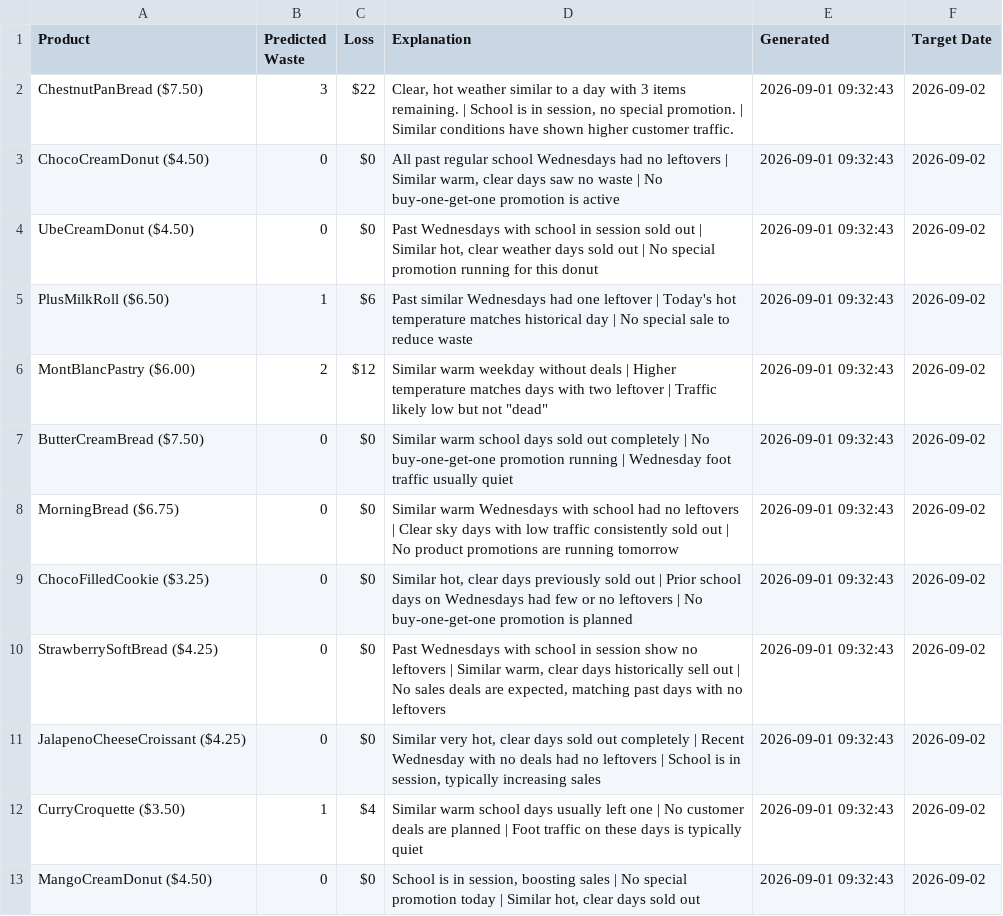
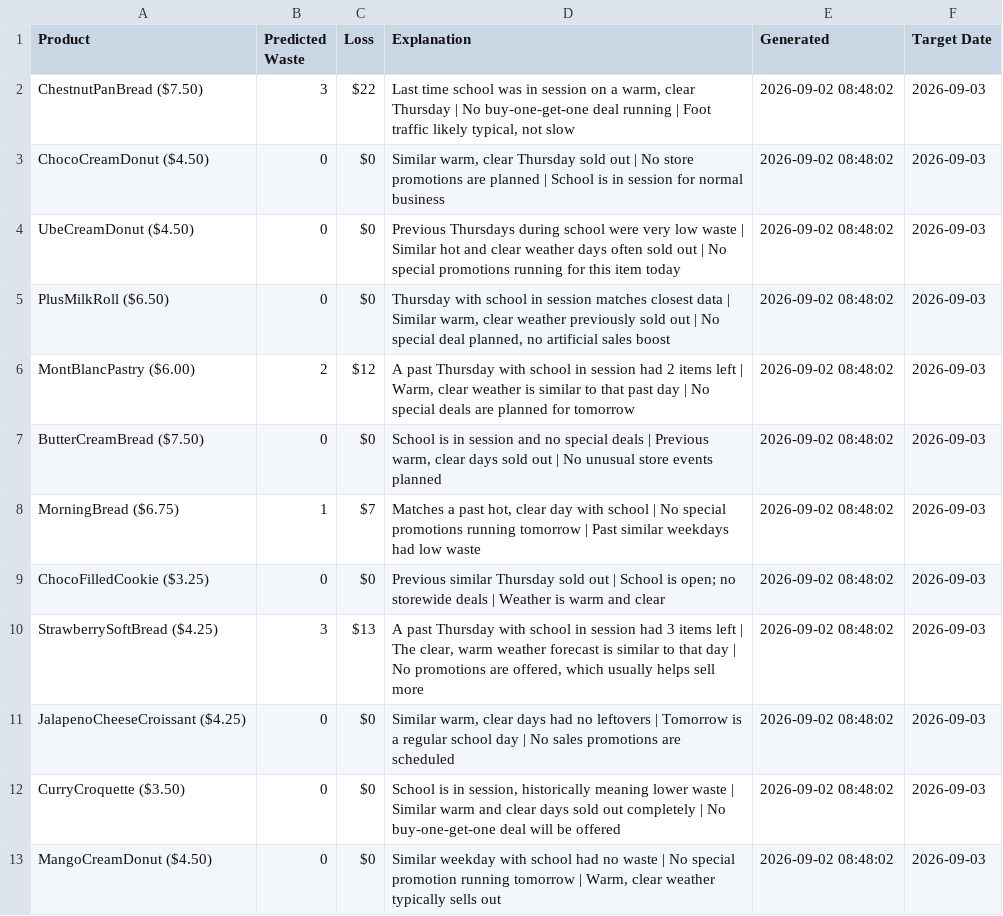
Before and after one commit to nrmcbride/tlj-waste-forecaster, a CSV file: data/latest_forecast.csv, drawn as a sheet.

```diff
--- a/data/latest_forecast.csv
+++ b/data/latest_forecast.csv
@@ -1,13 +1,13 @@
 Product,Predicted Waste,Loss,Explanation,Generated,Target Date
-ChestnutPanBread ($7.50),3,$22,"Clear, hot weather similar to a day with 3 items remaining. | School is in session, no special promotion. | Similar conditions have shown higher customer traffic.",2026-09-01 09:32:43,2026-09-02
-ChocoCreamDonut ($4.50),0,$0,"All past regular school Wednesdays had no leftovers | Similar warm, clear days saw no waste | No buy-one-get-one promotion is active",2026-09-01 09:32:43,2026-09-02
-UbeCreamDonut ($4.50),0,$0,"Past Wednesdays with school in session sold out | Similar hot, clear weather days sold out | No special promotion running for this donut",2026-09-01 09:32:43,2026-09-02
-PlusMilkRoll ($6.50),1,$6,Past similar Wednesdays had one leftover | Today's hot temperature matches historical day | No special sale to reduce waste,2026-09-01 09:32:43,2026-09-02
-MontBlancPastry ($6.00),2,$12,"Similar warm weekday without deals | Higher temperature matches days with two leftover | Traffic likely low but not ""dead""",2026-09-01 09:32:43,2026-09-02
-ButterCreamBread ($7.50),0,$0,Similar warm school days sold out completely | No buy-one-get-one promotion running | Wednesday foot traffic usually quiet,2026-09-01 09:32:43,2026-09-02
-MorningBread ($6.75),0,$0,Similar warm Wednesdays with school had no leftovers | Clear sky days with low traffic consistently sold out | No product promotions are running tomorrow,2026-09-01 09:32:43,2026-09-02
-ChocoFilledCookie ($3.25),0,$0,"Similar hot, clear days previously sold out | Prior school days on Wednesdays had few or no leftovers | No buy-one-get-one promotion is planned",2026-09-01 09:32:43,2026-09-02
-StrawberrySoftBread ($4.25),0,$0,"Past Wednesdays with school in session show no leftovers | Similar warm, clear days historically sell out | No sales deals are expected, matching past days with no leftovers",2026-09-01 09:32:43,2026-09-02
-JalapenoCheeseCroissant ($4.25),0,$0,"Similar very hot, clear days sold out completely | Recent Wednesday with no deals had no leftovers | School is in session, typically increasing sales",2026-09-01 09:32:43,2026-09-02
-CurryCroquette ($3.50),1,$4,Similar warm school days usually left one | No customer deals are planned | Foot traffic on these days is typically quiet,2026-09-01 09:32:43,2026-09-02
-MangoCreamDonut ($4.50),0,$0,"School is in session, boosting sales | No special promotion today | Similar hot, clear days sold out",2026-09-01 09:32:43,2026-09-02
+ChestnutPanBread ($7.50),3,$22,"Last time school was in session on a warm, clear Thursday | No buy-one-get-one deal running | Foot traffic likely typical, not slow",2026-09-02 08:48:02,2026-09-03
+ChocoCreamDonut ($4.50),0,$0,"Similar warm, clear Thursday sold out | No store promotions are planned | School is in session for normal business",2026-09-02 08:48:02,2026-09-03
+UbeCreamDonut ($4.50),0,$0,Previous Thursdays during school were very low waste | Similar hot and clear weather days often sold out | No special promotions running for this item today,2026-09-02 08:48:02,2026-09-03
+PlusMilkRoll ($6.50),0,$0,"Thursday with school in session matches closest data | Similar warm, clear weather previously sold out | No special deal planned, no artificial sales boost",2026-09-02 08:48:02,2026-09-03
+MontBlancPastry ($6.00),2,$12,"A past Thursday with school in session had 2 items left | Warm, clear weather is similar to that past day | No special deals are planned for tomorrow",2026-09-02 08:48:02,2026-09-03
+ButterCreamBread ($7.50),0,$0,"School is in session and no special deals | Previous warm, clear days sold out | No unusual store events planned",2026-09-02 08:48:02,2026-09-03
+MorningBread ($6.75),1,$7,"Matches a past hot, clear day with school | No special promotions running tomorrow | Past similar weekdays had low waste",2026-09-02 08:48:02,2026-09-03
+ChocoFilledCookie ($3.25),0,$0,Previous similar Thursday sold out | School is open; no storewide deals | Weather is warm and clear,2026-09-02 08:48:02,2026-09-03
+StrawberrySoftBread ($4.25),3,$13,"A past Thursday with school in session had 3 items left | The clear, warm weather forecast is similar to that day | No promotions are offered, which usually helps sell more",2026-09-02 08:48:02,2026-09-03
+JalapenoCheeseCroissant ($4.25),0,$0,"Similar warm, clear days had no leftovers | Tomorrow is a regular school day | No sales promotions are scheduled",2026-09-02 08:48:02,2026-09-03
+CurryCroquette ($3.50),0,$0,"School is in session, historically meaning lower waste | Similar warm and clear days sold out completely | No buy-one-get-one deal will be offered",2026-09-02 08:48:02,2026-09-03
+MangoCreamDonut ($4.50),0,$0,"Similar weekday with school had no waste | No special promotion running tomorrow | Warm, clear weather typically sells out",2026-09-02 08:48:02,2026-09-03
```
